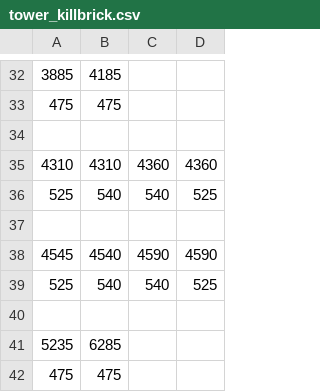
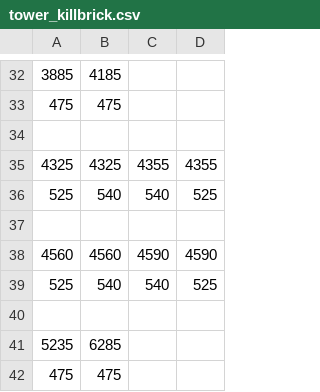
Before and after one commit to ultraeon/GDSRVisualizer, a CSV file: src/lines/tower_killbrick.csv, drawn as a sheet; only a part is shown, gaps mark what is left out.

Commit message:
update process and tweak killbricks

```diff
--- a/src/lines/tower_killbrick.csv
+++ b/src/lines/tower_killbrick.csv
@@ -34,6 +34,6 @@
 ,,,
-4310,4310,4360,4360
+4325,4325,4355,4355
 525,540,540,525
 ,,,
-4545,4540,4590,4590
+4560,4560,4590,4590
 525,540,540,525
```
Also changed, not shown: 2 other files.
